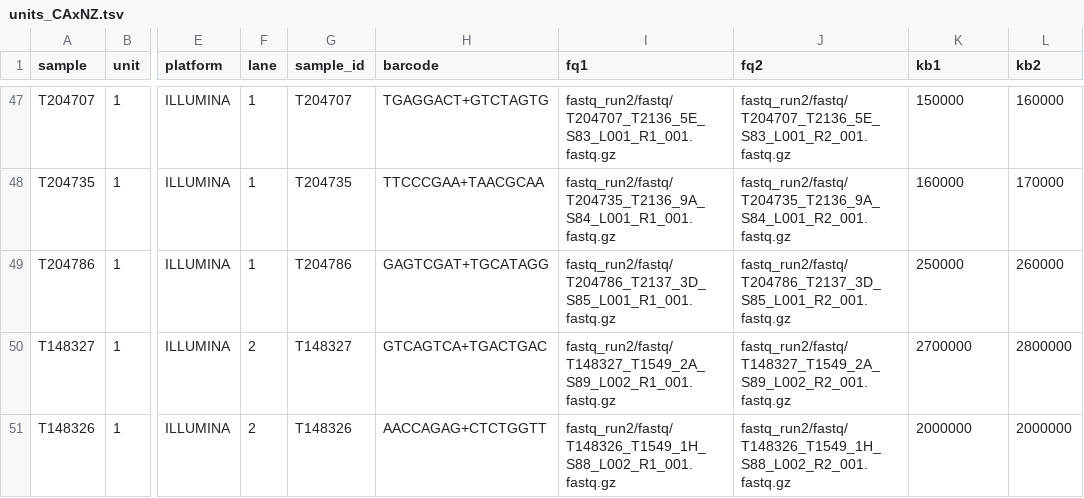
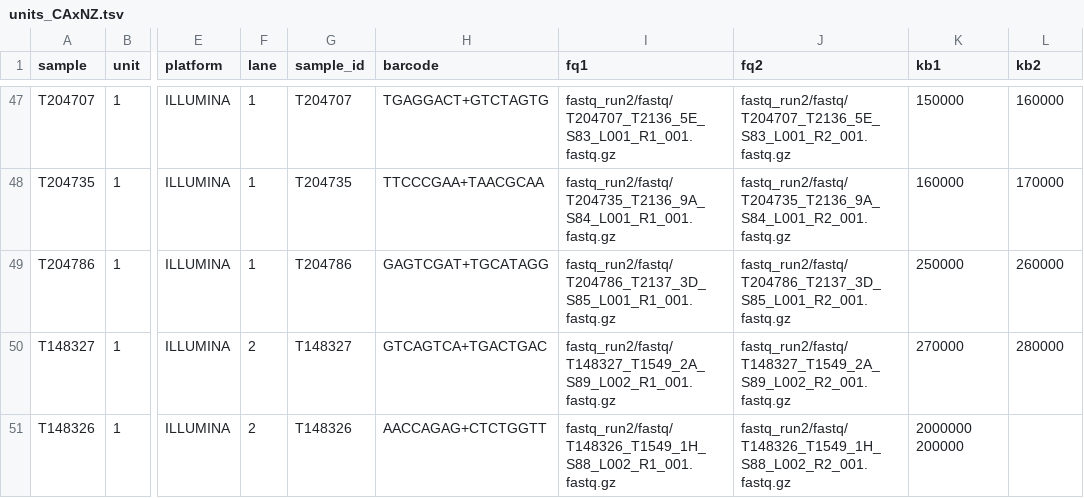
Before and after one commit to carolazari/mega-non-model-wgs-snakeflow, a TSV file: example-configs/arg-nz-ca-chinook/conf/units_CAxNZ.tsv, drawn as a sheet; only a part is shown, gaps mark what is left out; the diff names each change by its address in the sheet, - before the commit and + after, or states it on an @@ line.

Commit message:
up

```diff
--- a/example-configs/arg-nz-ca-chinook/conf/units_CAxNZ.tsv
+++ b/example-configs/arg-nz-ca-chinook/conf/units_CAxNZ.tsv
-K50 (kb1): 2700000
+K50 (kb1): 270000
-L50 (kb2): 2800000
+L50 (kb2): 280000
-K51 (kb1): 2000000
+K51 (kb1): 2000000 200000
-L51 (kb2): 2000000
+L51 (kb2): (empty)
```
